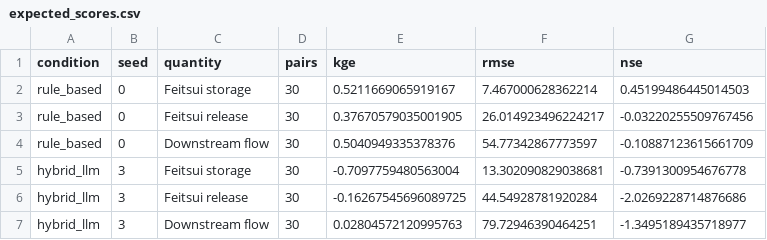
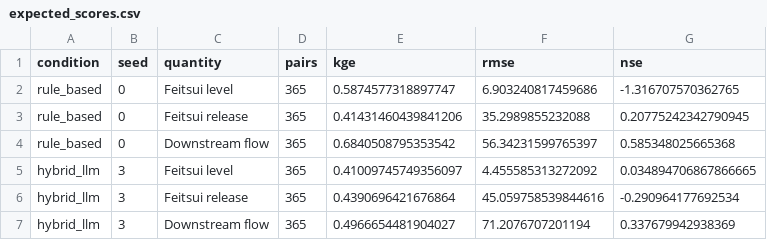
Before and after one commit to WenyuChiou/HydroReOpLLM, a CSV file: examples/multi_reservoir/study/expected_scores.csv, drawn as a sheet.

Commit message:
feat(multi_reservoir): 10-year Xindian HydroCNHS C&V and 1-year 2025 cascade simulation (#113)
* feat(multi_reservoir): upgrade Xindian to 10yr C&V (2016-2025) and 1yr 2025 cascade

* chore: track Xindian hydrology forcing.csv.gz and cv_observations.csv.gz

```diff
--- a/examples/multi_reservoir/study/expected_scores.csv
+++ b/examples/multi_reservoir/study/expected_scores.csv
@@ -1,7 +1,7 @@
 condition,seed,quantity,pairs,kge,rmse,nse
-rule_based,0,Feitsui storage,30,0.5211669065919167,7.467000628362214,0.45199486445014503
-rule_based,0,Feitsui release,30,0.37670579035001905,26.014923496224217,-0.03220255509767456
-rule_based,0,Downstream flow,30,0.5040949335378376,54.77342867773597,-0.10887123615661709
-hybrid_llm,3,Feitsui storage,30,-0.7097759480563004,13.302090829038681,-0.7391300954676778
-hybrid_llm,3,Feitsui release,30,-0.16267545696089725,44.54928781920284,-2.0269228714876686
-hybrid_llm,3,Downstream flow,30,0.02804572120995763,79.72946390464251,-1.3495189435718977
+rule_based,0,Feitsui level,365,0.5874577318897747,6.903240817459686,-1.316707570362765
+rule_based,0,Feitsui release,365,0.41431460439841206,35.2989855232088,0.20775242342790945
+rule_based,0,Downstream flow,365,0.6840508795353542,56.34231599765397,0.585348025665368
+hybrid_llm,3,Feitsui level,365,0.41009745749356097,4.455585313272092,0.034894706867866665
+hybrid_llm,3,Feitsui release,365,0.4390696421676864,45.059758539844616,-0.290964177692534
+hybrid_llm,3,Downstream flow,365,0.4966654481904027,71.2076707201194,0.337679942938369
```
Also changed, not shown: 41 other files.
